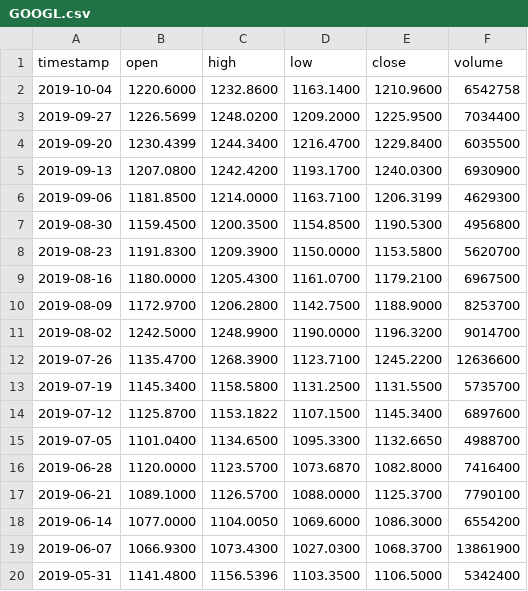
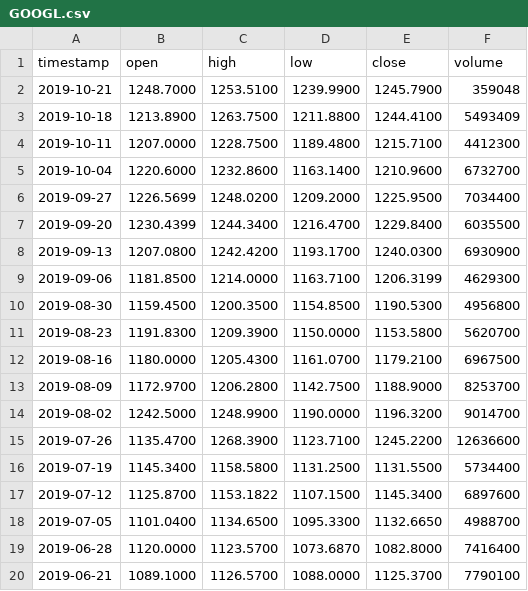
Before and after one commit to AirVan21/EasyStocks, a CSV file: static/data/alphavantage/GOOGL.csv, drawn as a sheet; only a part is shown; the shorter side is filled out with more unchanged rows.

Commit message:
Add market data ordering logic

```diff
--- a/static/data/alphavantage/GOOGL.csv
+++ b/static/data/alphavantage/GOOGL.csv
@@ -1,3 +1,6 @@
 timestamp,open,high,low,close,volume
-2019-10-04,1220.6000,1232.8600,1163.1400,1210.9600,6542758
+2019-10-21,1248.7000,1253.5100,1239.9900,1245.7900,359048
+2019-10-18,1213.8900,1263.7500,1211.8800,1244.4100,5493409
+2019-10-11,1207.0000,1228.7500,1189.4800,1215.7100,4412300
+2019-10-04,1220.6000,1232.8600,1163.1400,1210.9600,6732700
 2019-09-27,1226.5699,1248.0200,1209.2000,1225.9500,7034400
@@ -12,3 +15,3 @@ timestamp,open,high,low,close,volume
 2019-07-26,1135.4700,1268.3900,1123.7100,1245.2200,12636600
-2019-07-19,1145.3400,1158.5800,1131.2500,1131.5500,5735700
+2019-07-19,1145.3400,1158.5800,1131.2500,1131.5500,5734400
 2019-07-12,1125.8700,1153.1822,1107.1500,1145.3400,6897600
```
Also changed, not shown: static/data/alphavantage/AAPL.csv, static/data/alphavantage/FB.csv, 24 other files.
